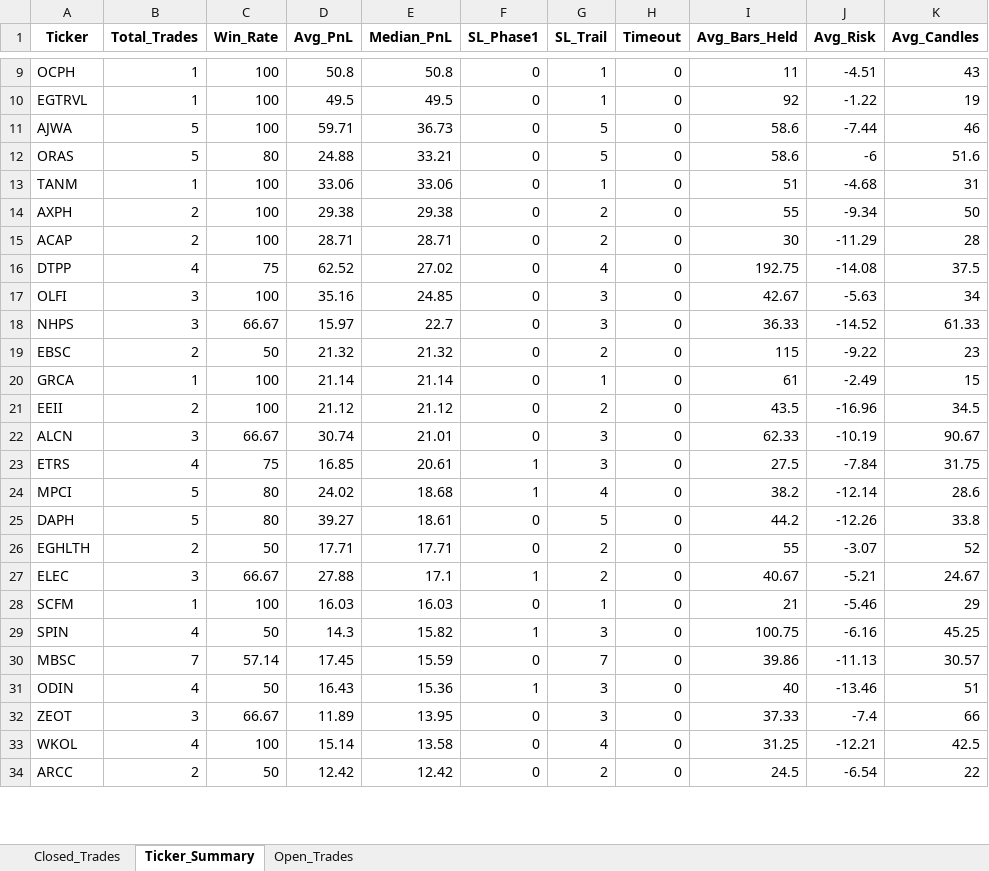
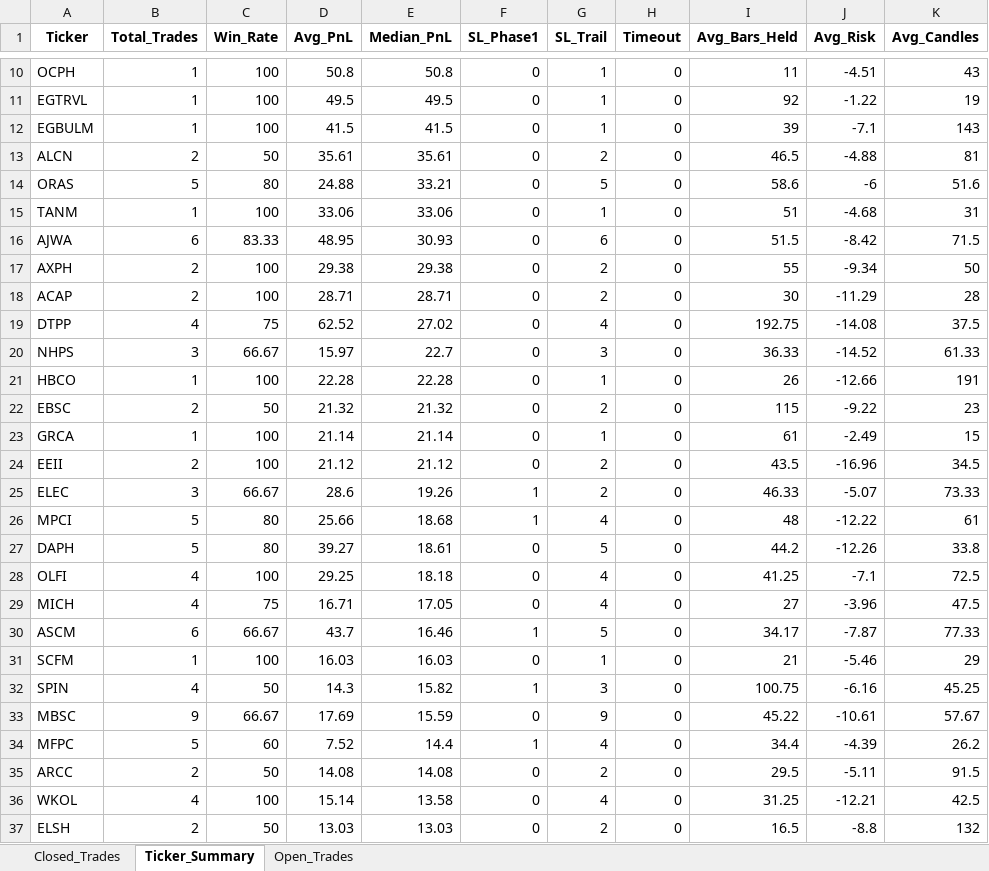
Before and after one commit to vancedmazen-art/stock_dashboard, an Excel workbook: Pattern_Scanner_Results.xlsx, sheet Ticker_Summary, drawn as a sheet; only a part is shown, gaps mark what is left out; values as stored, in another font and other column widths than the file's, no borders; removed rows and columns are numbered as before the commit, all else as after; the diff covers the shown part only; the diff names each change by its address in the sheet, - before the commit and + after, or states it on an @@ line.

```diff
--- a/Pattern_Scanner_Results.xlsx (sheet Ticker_Summary)
+++ b/Pattern_Scanner_Results.xlsx (sheet Ticker_Summary)
-row 11: AJWA | 5 | 100 | 59.71 | 36.73 | 0 | 5 | 0 | 58.6 | -7.44 | 46
+row 12: EGBULM | 1 | 100 | 41.5 | 41.5 | 0 | 1 | 0 | 39 | -7.1 | 143
+row 13: ALCN | 2 | 50 | 35.61 | 35.61 | 0 | 2 | 0 | 46.5 | -4.88 | 81
+row 16: AJWA | 6 | 83.33 | 48.95 | 30.93 | 0 | 6 | 0 | 51.5 | -8.42 | 71.5
-row 17: OLFI | 3 | 100 | 35.16 | 24.85 | 0 | 3 | 0 | 42.67 | -5.63 | 34
+row 21: HBCO | 1 | 100 | 22.28 | 22.28 | 0 | 1 | 0 | 26 | -12.66 | 191
-row 22: ALCN | 3 | 66.67 | 30.74 | 21.01 | 0 | 3 | 0 | 62.33 | -10.19 | 90.67
-row 23: ETRS | 4 | 75 | 16.85 | 20.61 | 1 | 3 | 0 | 27.5 | -7.84 | 31.75
+row 25: ELEC | 3 | 66.67 | 28.6 | 19.26 | 1 | 2 | 0 | 46.33 | -5.07 | 73.33
-D26 (Avg_PnL): 24.02
+D26 (Avg_PnL): 25.66
-I26 (Avg_Bars_Held): 38.2
+I26 (Avg_Bars_Held): 48
-J26 (Avg_Risk): -12.14
+J26 (Avg_Risk): -12.22
-K26 (Avg_Candles): 28.6
+K26 (Avg_Candles): 61
-row 26: EGHLTH | 2 | 50 | 17.71 | 17.71 | 0 | 2 | 0 | 55 | -3.07 | 52
-row 27: ELEC | 3 | 66.67 | 27.88 | 17.1 | 1 | 2 | 0 | 40.67 | -5.21 | 24.67
+row 28: OLFI | 4 | 100 | 29.25 | 18.18 | 0 | 4 | 0 | 41.25 | -7.1 | 72.5
+row 29: MICH | 4 | 75 | 16.71 | 17.05 | 0 | 4 | 0 | 27 | -3.96 | 47.5
+row 30: ASCM | 6 | 66.67 | 43.7 | 16.46 | 1 | 5 | 0 | 34.17 | -7.87 | 77.33
-B33 (Total_Trades): 7
+B33 (Total_Trades): 9
-C33 (Win_Rate): 57.14
+C33 (Win_Rate): 66.67
-D33 (Avg_PnL): 17.45
+D33 (Avg_PnL): 17.69
-G33 (SL_Trail): 7
+G33 (SL_Trail): 9
-I33 (Avg_Bars_Held): 39.86
+I33 (Avg_Bars_Held): 45.22
-J33 (Avg_Risk): -11.13
+J33 (Avg_Risk): -10.61
-K33 (Avg_Candles): 30.57
+K33 (Avg_Candles): 57.67
-row 31: ODIN | 4 | 50 | 16.43 | 15.36 | 1 | 3 | 0 | 40 | -13.46 | 51
-row 32: ZEOT | 3 | 66.67 | 11.89 | 13.95 | 0 | 3 | 0 | 37.33 | -7.4 | 66
+row 34: MFPC | 5 | 60 | 7.52 | 14.4 | 1 | 4 | 0 | 34.4 | -4.39 | 26.2
+row 35: ARCC | 2 | 50 | 14.08 | 14.08 | 0 | 2 | 0 | 29.5 | -5.11 | 91.5
-row 34: ARCC | 2 | 50 | 12.42 | 12.42 | 0 | 2 | 0 | 24.5 | -6.54 | 22
+row 37: ELSH | 2 | 50 | 13.03 | 13.03 | 0 | 2 | 0 | 16.5 | -8.8 | 132
```
Also changed, not shown: 54 added rows, 55 removed rows and 73 edited cells elsewhere in this sheet, sheet Closed_Trades, sheet Open_Trades.
